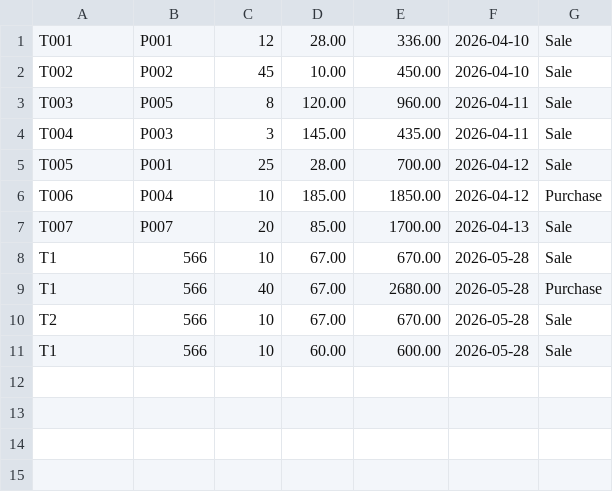
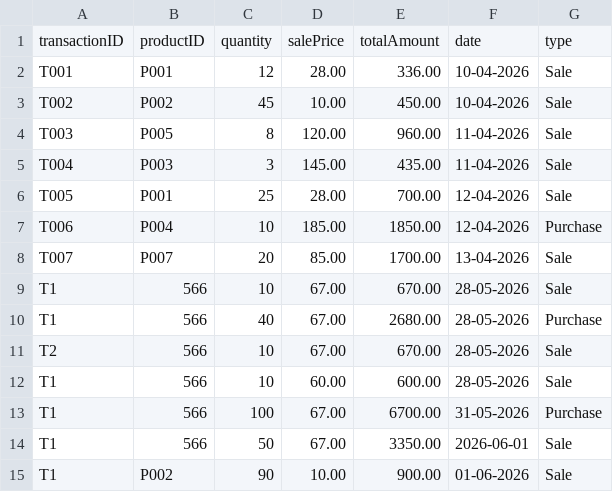
Before and after one commit to AthivellyVrishank-2495066/Final_project, a CSV file: transactions.csv, drawn as a sheet.

```diff
--- a/transactions.csv
+++ b/transactions.csv
@@ -1,11 +1,15 @@
-T001,P001,12,28.00,336.00,2026-04-10,Sale
-T002,P002,45,10.00,450.00,2026-04-10,Sale
-T003,P005,8,120.00,960.00,2026-04-11,Sale
-T004,P003,3,145.00,435.00,2026-04-11,Sale
-T005,P001,25,28.00,700.00,2026-04-12,Sale
-T006,P004,10,185.00,1850.00,2026-04-12,Purchase
-T007,P007,20,85.00,1700.00,2026-04-13,Sale
-T1,566,10,67.00,670.00,2026-05-28,Sale
-T1,566,40,67.00,2680.00,2026-05-28,Purchase
-T2,566,10,67.00,670.00,2026-05-28,Sale
-T1,566,10,60.00,600.00,2026-05-28,Sale
+transactionID,productID,quantity,salePrice,totalAmount,date,type
+T001,P001,12,28.00,336.00,10-04-2026,Sale
+T002,P002,45,10.00,450.00,10-04-2026,Sale
+T003,P005,8,120.00,960.00,11-04-2026,Sale
+T004,P003,3,145.00,435.00,11-04-2026,Sale
+T005,P001,25,28.00,700.00,12-04-2026,Sale
+T006,P004,10,185.00,1850.00,12-04-2026,Purchase
+T007,P007,20,85.00,1700.00,13-04-2026,Sale
+T1,566,10,67.00,670.00,28-05-2026,Sale
+T1,566,40,67.00,2680.00,28-05-2026,Purchase
+T2,566,10,67.00,670.00,28-05-2026,Sale
+T1,566,10,60.00,600.00,28-05-2026,Sale
+T1,566,100,67.00,6700.00,31-05-2026,Purchase
+T1,566,50,67.00,3350.00,2026-06-01,Sale
+T1,P002,90,10.00,900.00,01-06-2026,Sale
```
Also changed, not shown: products.csv, suppliers.csv, 9 other files.
